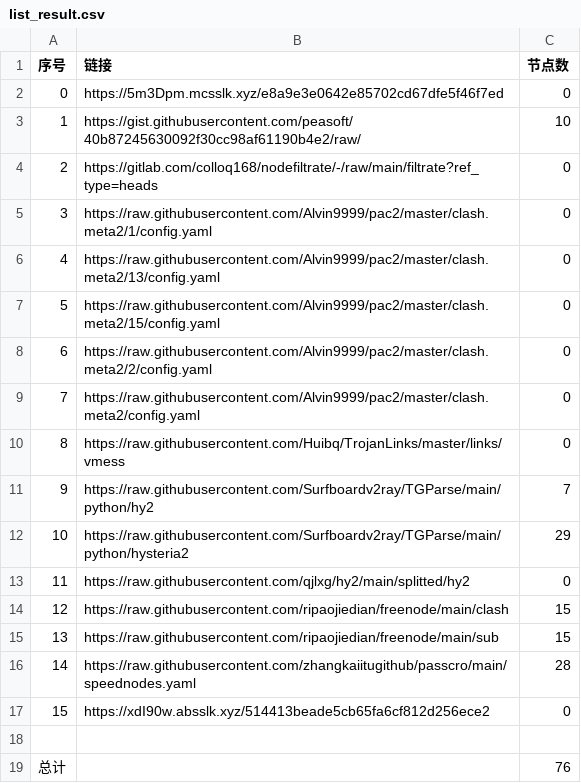
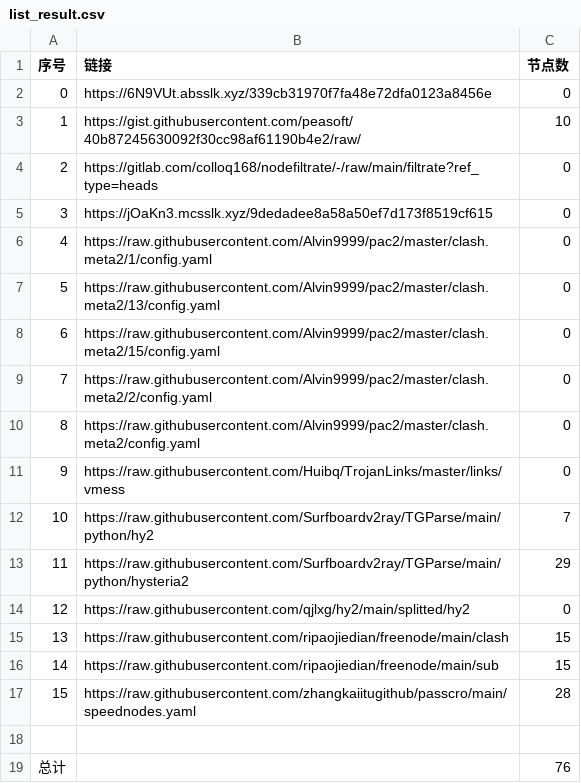
Before and after one commit to suanxidanian/NoMoreWalls, a CSV file: list_result.csv, drawn as a sheet; removed rows and columns are numbered as before the commit, all else as after; the diff names each change by its address in the sheet, - before the commit and + after, or states it on an @@ line.

```diff
--- a/list_result.csv
+++ b/list_result.csv
-B2 (链接): https://5m3Dpm.mcsslk.xyz/e8a9e3e0642e85702cd67dfe5f46f7ed
+B2 (链接): https://6N9VUt.absslk.xyz/339cb31970f7fa48e72dfa0123a8456e
+row 5: 3 | https://jOaKn3.mcsslk.xyz/9dedadee8a58a50ef7d173f8519cf615 | 0
@@ column A (序号) renumbered between rows 6 and 17 @@
-row 17: 15 | https://xdI90w.absslk.xyz/514413beade5cb65fa6cf812d256ece2 | 0
```
Also changed, not shown: 3 other files.
